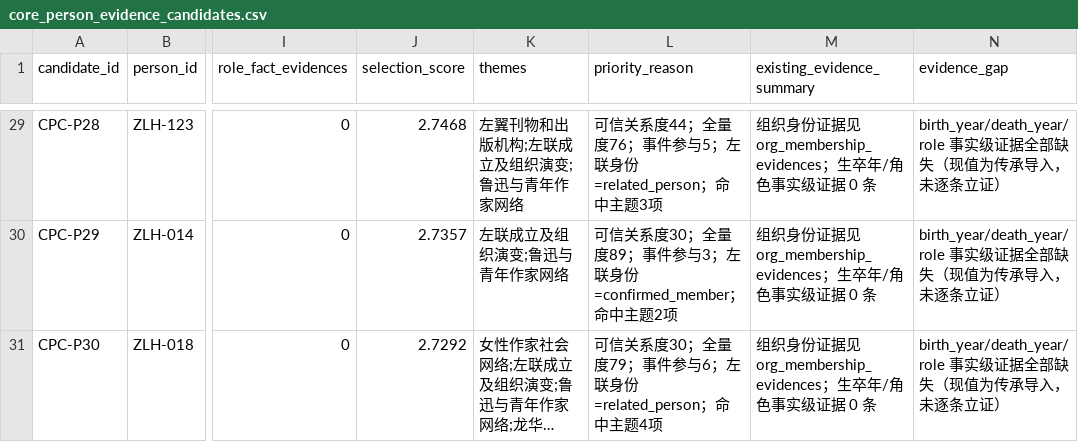
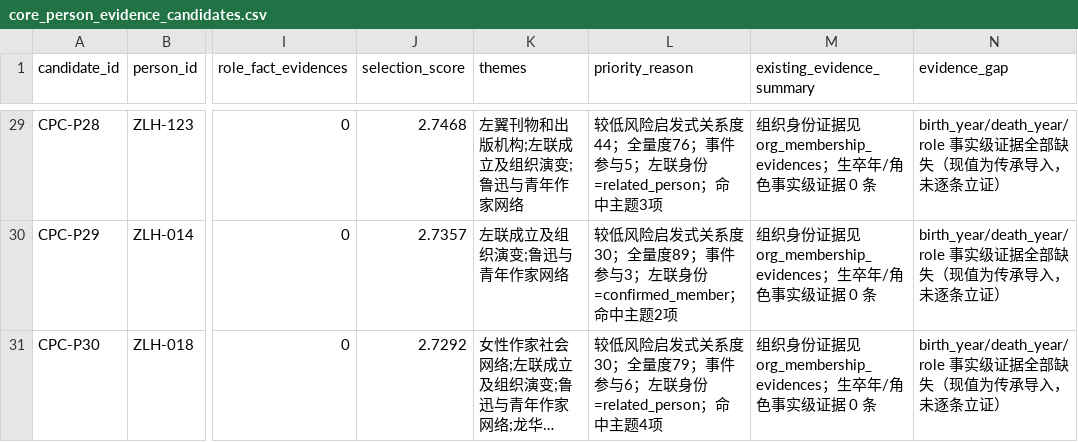
Before and after one commit to Flat0312/Zuolian-Data-Visualization, a CSV file: research/drafts/reports/core_person_evidence_candidates.csv, drawn as a sheet; only a part is shown, gaps mark what is left out; long unchanged cells end in …; the diff covers the shown part only; the diff names each change by its address in the sheet, - before the commit and + after, or states it on an @@ line.

```diff
--- a/research/drafts/reports/core_person_evidence_candidates.csv
+++ b/research/drafts/reports/core_person_evidence_candidates.csv
-L29 (priority_reason): 可信关系度44…
+L29 (priority_reason): 较低风险启发式关系度44…
-L30 (priority_reason): 可信关系度30…
+L30 (priority_reason): 较低风险启发式关系度30…
-L31 (priority_reason): 可信关系度30…
+L31 (priority_reason): 较低风险启发式关系度30…
```
Also changed, not shown: 27 edited cells elsewhere in this file, 4 other files.
